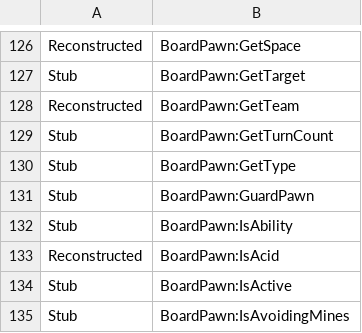
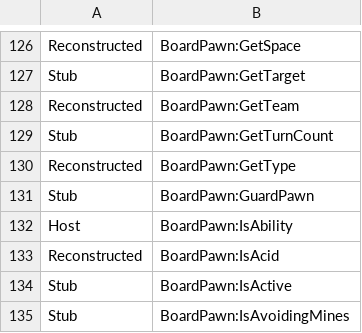
Before and after one commit to altiereslima/Into, a TSV file: re/evidencias/cobertura_api.tsv, drawn as a sheet; only a part is shown, gaps mark what is left out; the diff covers the shown part only.

```diff
--- a/re/evidencias/cobertura_api.tsv
+++ b/re/evidencias/cobertura_api.tsv
@@ -129,5 +129,5 @@ Reconstructed	BoardPawn:GetTeam
 Stub	BoardPawn:GetTurnCount
-Stub	BoardPawn:GetType
+Reconstructed	BoardPawn:GetType
 Stub	BoardPawn:GuardPawn
-Stub	BoardPawn:IsAbility
+Host	BoardPawn:IsAbility
 Reconstructed	BoardPawn:IsAcid
```
Also changed, not shown: 26 edited cells elsewhere in this file, re/evidencias/lua_api_v2_all.csv, 24 other files.
